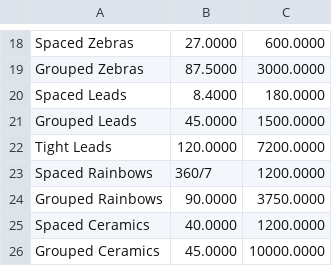
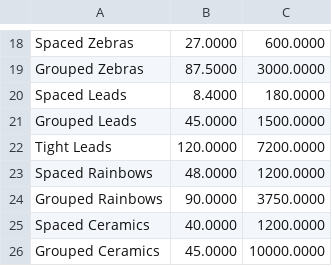
Before and after one commit to georgeyu26/efficient-eco-frontier, a CSV file: EcoData.csv, drawn as a sheet; only a part is shown, gaps mark what is left out.

```diff
--- a/EcoData.csv
+++ b/EcoData.csv
@@ -22,3 +22,3 @@ Grouped Leads,45.0000,1500.0000
 Tight Leads,120.0000,7200.0000
-Spaced Rainbows,360/7,1200.0000
+Spaced Rainbows,48.0000,1200.0000
 Grouped Rainbows,90.0000,3750.0000
```
Also changed, not shown: 2 other files.
